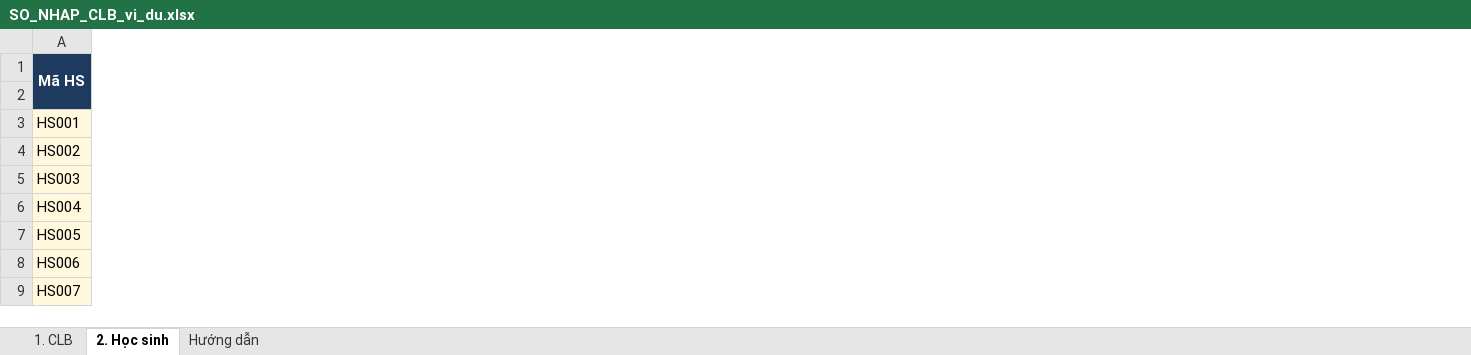
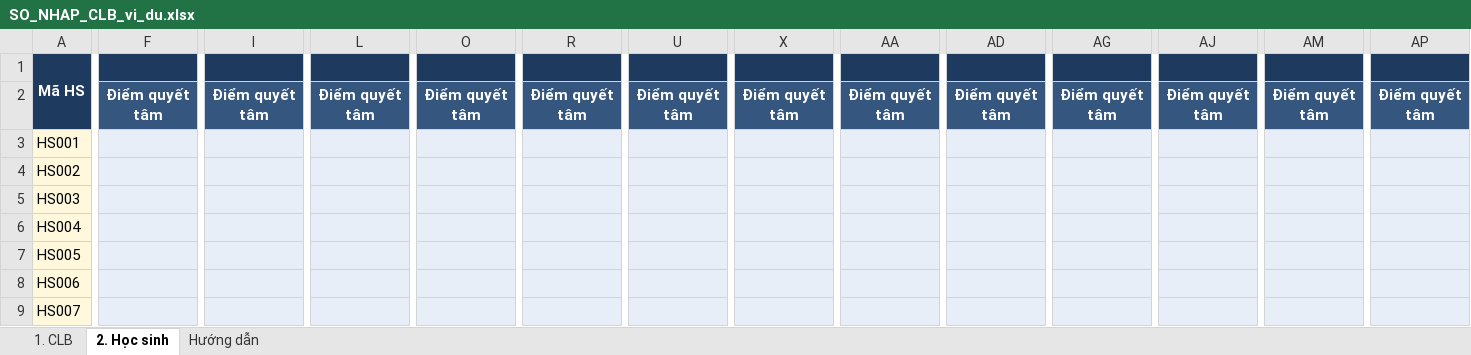
Before and after one commit to nguyenphanvantruong6969-arch/TESTING-DEV, an Excel workbook: mau_csv/vi_du_ca_tuan/SO_NHAP_CLB_vi_du.xlsx, sheet 2. Học sinh, drawn as a sheet; only a part is shown, gaps mark what is left out; values as stored, in another font and other column widths than the file's, no borders; conditional formats not drawn; the diff covers the shown part only; the diff names each change by its address in the sheet, - before the commit and + after, or states it on an @@ line.

```diff
--- a/mau_csv/vi_du_ca_tuan/SO_NHAP_CLB_vi_du.xlsx (sheet 2. Học sinh)
+++ b/mau_csv/vi_du_ca_tuan/SO_NHAP_CLB_vi_du.xlsx (sheet 2. Học sinh)
+column F, row 2: Điểm quyết tâm
+column I, row 2: Điểm quyết tâm
+column L, row 2: Điểm quyết tâm
+column O, row 2: Điểm quyết tâm
+column R, row 2: Điểm quyết tâm
+column U, row 2: Điểm quyết tâm
+column X, row 2: Điểm quyết tâm
+column AA, row 2: Điểm quyết tâm
+column AD, row 2: Điểm quyết tâm
+column AG, row 2: Điểm quyết tâm
+column AJ, row 2: Điểm quyết tâm
+column AM, row 2: Điểm quyết tâm
+column AP, row 2: Điểm quyết tâm
```
Also changed, not shown: 3 added columns elsewhere in this sheet, sheet Hướng dẫn, mau_csv/SO_NHAP_CLB.xlsx, mau_csv/vi_du_day_du/SO_NHAP_CLB_vi_du.xlsx, 9 other files.
